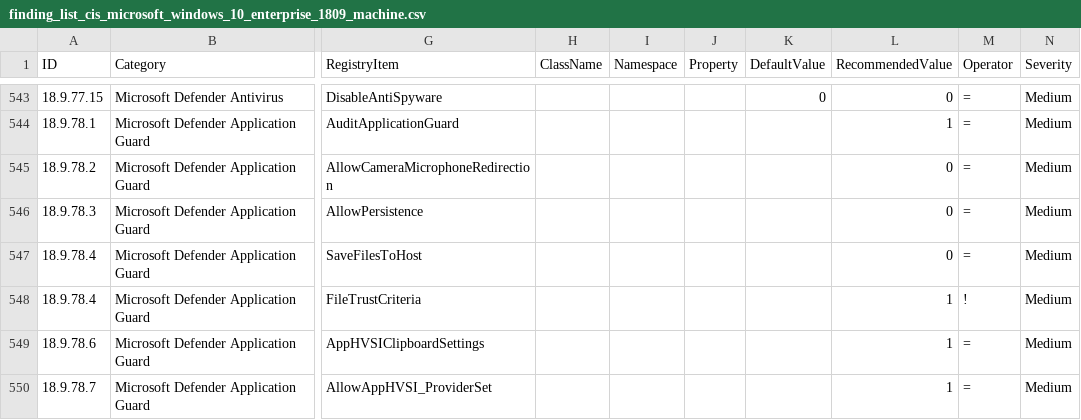
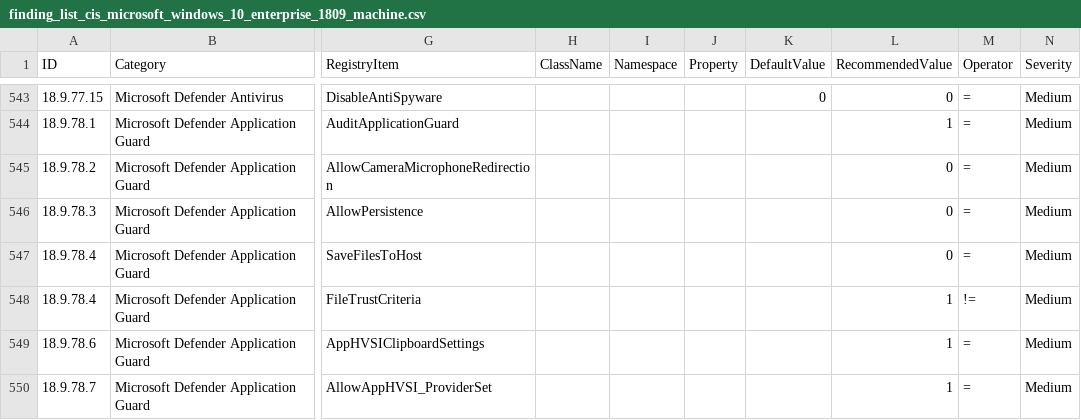
Before and after one commit to 0x6d69636b/windows_hardening, a CSV file: lists/finding_list_cis_microsoft_windows_10_enterprise_1809_machine.csv, drawn as a sheet; only a part is shown, gaps mark what is left out; the diff names each change by its address in the sheet, - before the commit and + after, or states it on an @@ line.

Commit message:
Fix operator for ID 18.9.78.4

```diff
--- a/lists/finding_list_cis_microsoft_windows_10_enterprise_1809_machine.csv
+++ b/lists/finding_list_cis_microsoft_windows_10_enterprise_1809_machine.csv
-M548 (Operator): !
+M548 (Operator): !=
```
Also changed, not shown: lists/finding_list_cis_microsoft_windows_10_enterprise_1903_machine.csv, lists/finding_list_cis_microsoft_windows_10_enterprise_1909_machine.csv.
